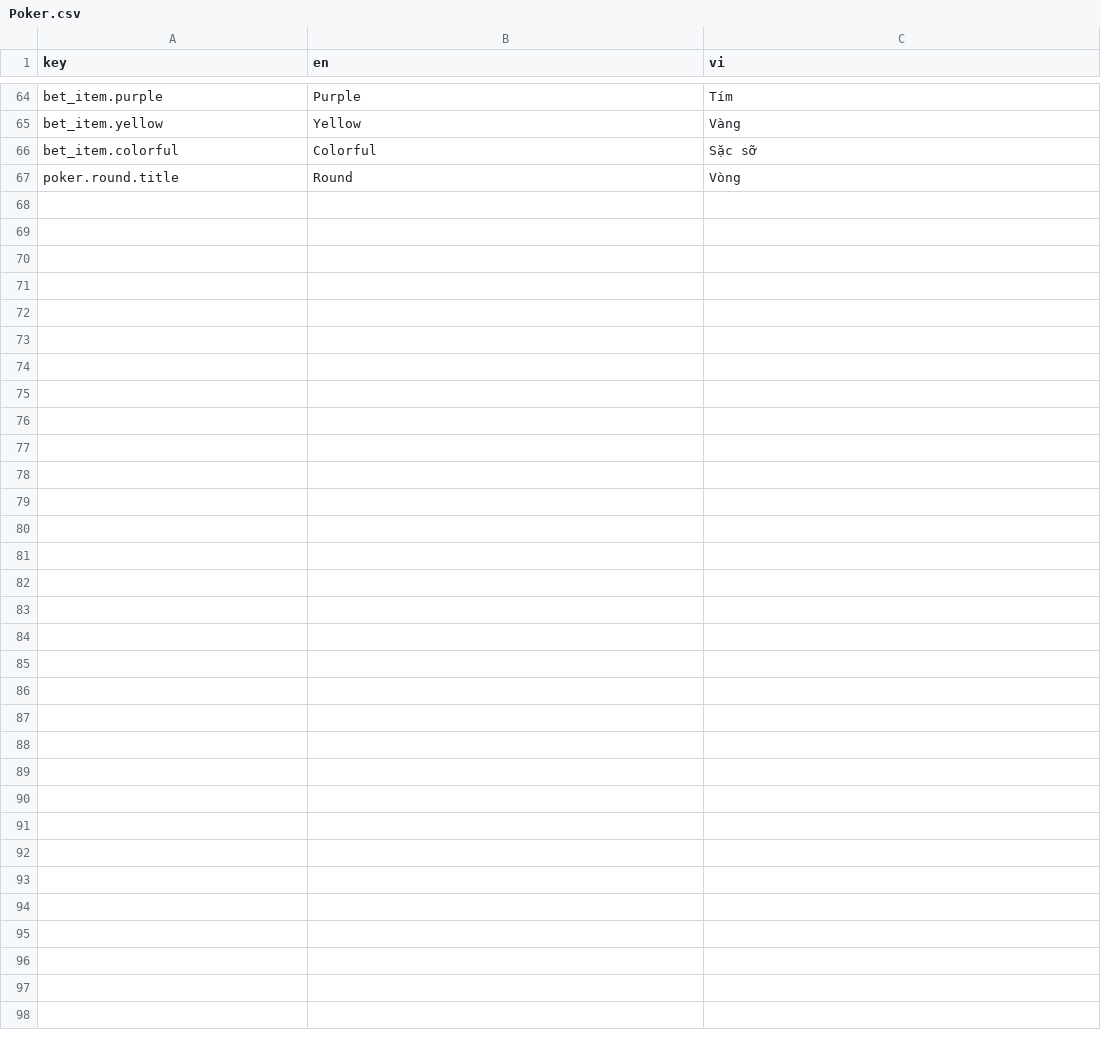
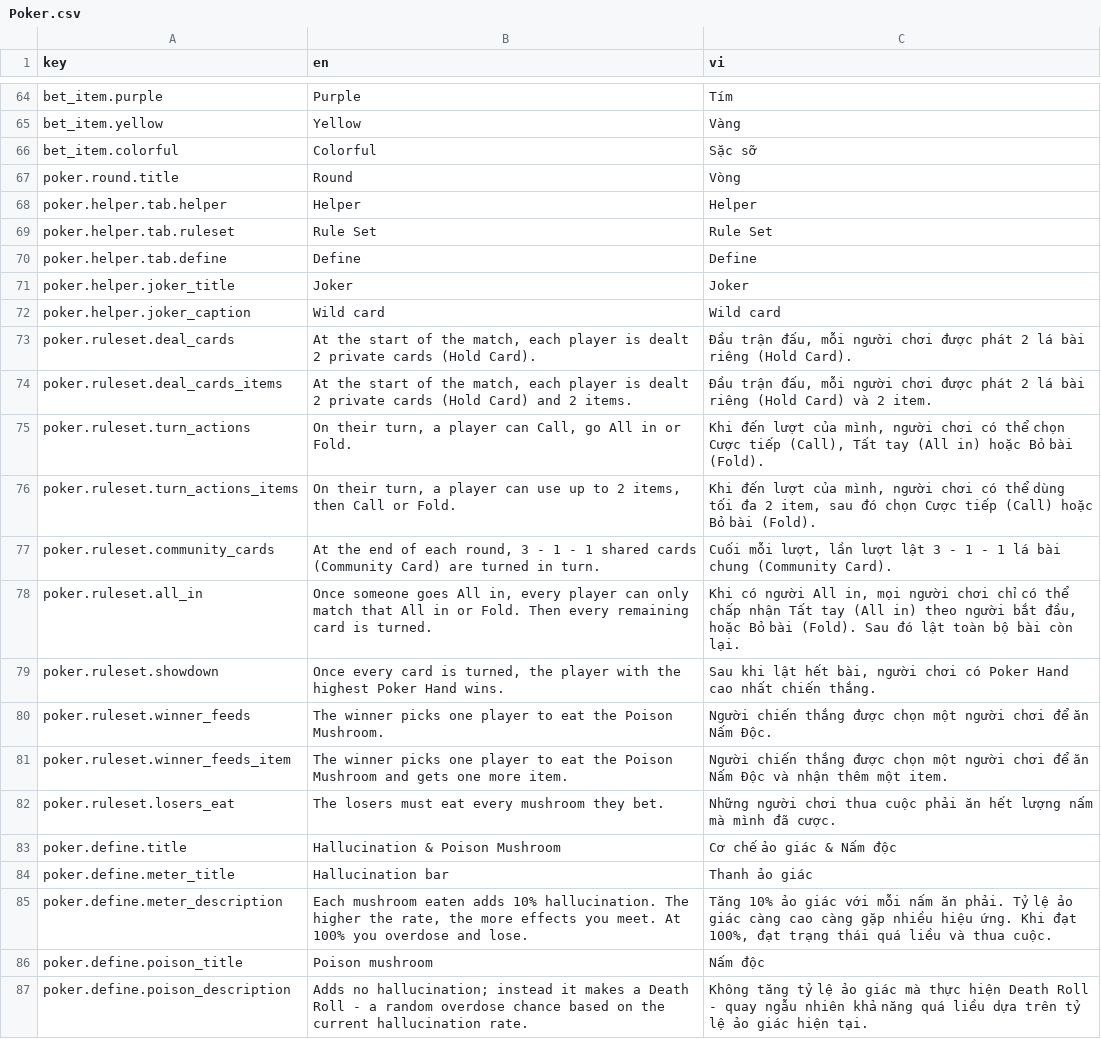
Before and after one commit to beechef/GamblingGnomes, a CSV file: LocalizationExport/Poker.csv, drawn as a sheet; only a part is shown, gaps mark what is left out.

```diff
--- a/LocalizationExport/Poker.csv
+++ b/LocalizationExport/Poker.csv
@@ -67 +67,21 @@ bet_item.colorful,Colorful,Sặc sỡ
 poker.round.title,Round,Vòng
+poker.helper.tab.helper,Helper,Helper
+poker.helper.tab.ruleset,Rule Set,Rule Set
+poker.helper.tab.define,Define,Define
+poker.helper.joker_title,Joker,Joker
+poker.helper.joker_caption,Wild card,Wild card
+poker.ruleset.deal_cards,"At the start of the match, each player is dealt 2 private cards (Hold Card).","Đầu trận đấu, mỗi người chơi được phát 2 lá bài riêng (Hold Card)."
+poker.ruleset.deal_cards_items,"At the start of the match, each player is dealt 2 private cards (Hold Card) and 2 items.","Đầu trận đấu, mỗi người chơi được phát 2 lá bài riêng (Hold Card) và 2 item."
+poker.ruleset.turn_actions,"On their turn, a player can Call, go All in or Fold.","Khi đến lượt của mình, người chơi có thể chọn Cược tiếp (Call), Tất tay (All in) hoặc Bỏ bài (Fold)."
+poker.ruleset.turn_actions_items,"On their turn, a player can use up to 2 items, then Call or Fold.","Khi đến lượt của mình, người chơi có thể dùng tối đa 2 item, sau đó chọn Cược tiếp (Call) hoặc Bỏ bài (Fold)."
+poker.ruleset.community_cards,"At the end of each round, 3 - 1 - 1 shared cards (Community Card) are turned in turn.","Cuối mỗi lượt, lần lượt lật 3 - 1 - 1 lá bài chung (Community Card)."
+poker.ruleset.all_in,"Once someone goes All in, every player can only match that All in or Fold. Then every remaining card is turned.","Khi có người All in, mọi người chơi chỉ có thể chấp nhận Tất tay (All in) theo người bắt đầu, hoặc Bỏ bài (Fold). Sau đó lật toàn bộ bài còn lại."
+poker.ruleset.showdown,"Once every card is turned, the player with the highest Poker Hand wins.","Sau khi lật hết bài, người chơi có Poker Hand cao nhất chiến thắng."
+poker.ruleset.winner_feeds,The winner picks one player to eat the Poison Mushroom.,Người chiến thắng được chọn một người chơi để ăn Nấm Độc.
+poker.ruleset.winner_feeds_item,The winner picks one player to eat the Poison Mushroom and gets one more item.,Người chiến thắng được chọn một người chơi để ăn Nấm Độc và nhận thêm một item.
+poker.ruleset.losers_eat,The losers must eat every mushroom they bet.,Những người chơi thua cuộc phải ăn hết lượng nấm mà mình đã cược.
+poker.define.title,Hallucination & Poison Mushroom,Cơ chế ảo giác & Nấm độc
+poker.define.meter_title,Hallucination bar,Thanh ảo giác
+poker.define.meter_description,"Each mushroom eaten adds 10% hallucination. The higher the rate, the more effects you meet. At 100% you overdose and lose.","Tăng 10% ảo giác với mỗi nấm ăn phải. Tỷ lệ ảo giác càng cao càng gặp nhiều hiệu ứng. Khi đạt 100%, đạt trạng thái quá liều và thua cuộc."
+poker.define.poison_title,Poison mushroom,Nấm độc
+poker.define.poison_description,Adds no hallucination; instead it makes a Death Roll - a random overdose chance based on the current hallucination rate.,Không tăng tỷ lệ ảo giác mà thực hiện Death Roll - quay ngẫu nhiên khả năng quá liều dựa trên tỷ lệ ảo giác hiện tại.
```
Also changed, not shown: 34 other files.
